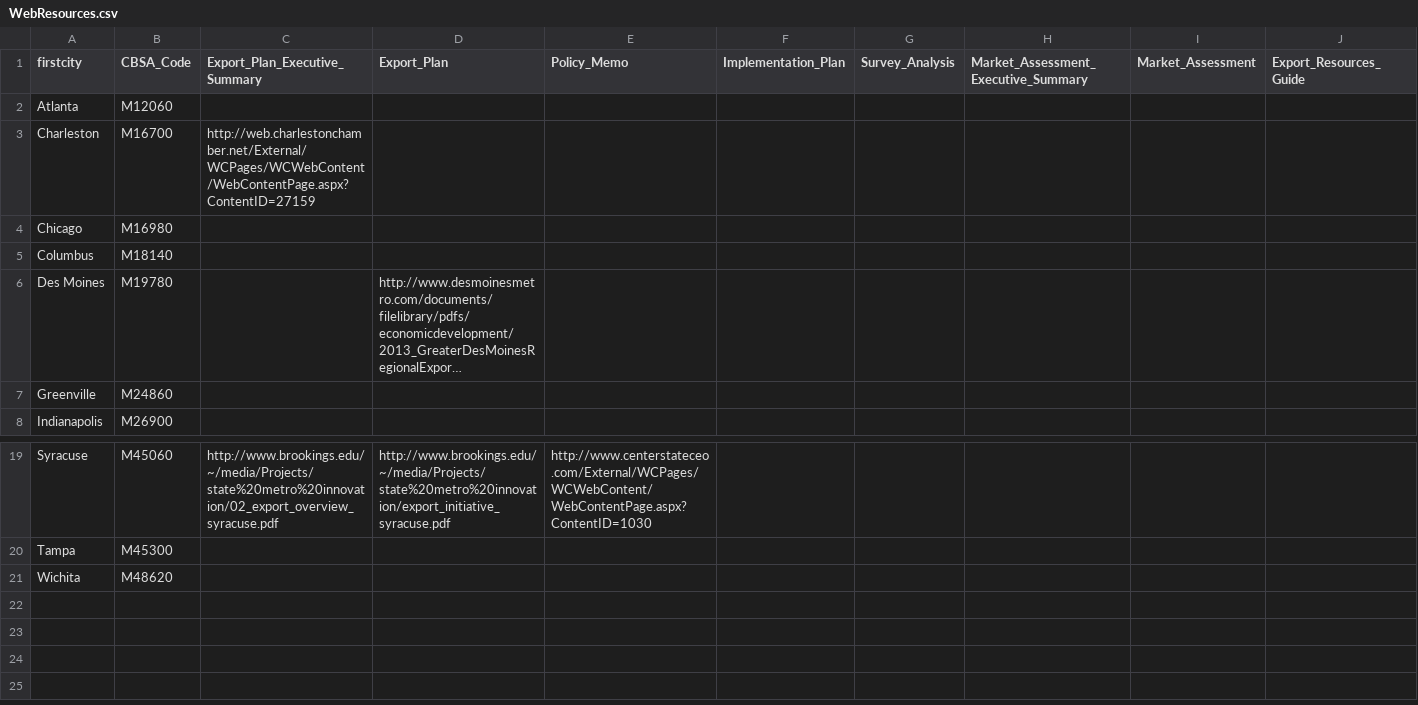
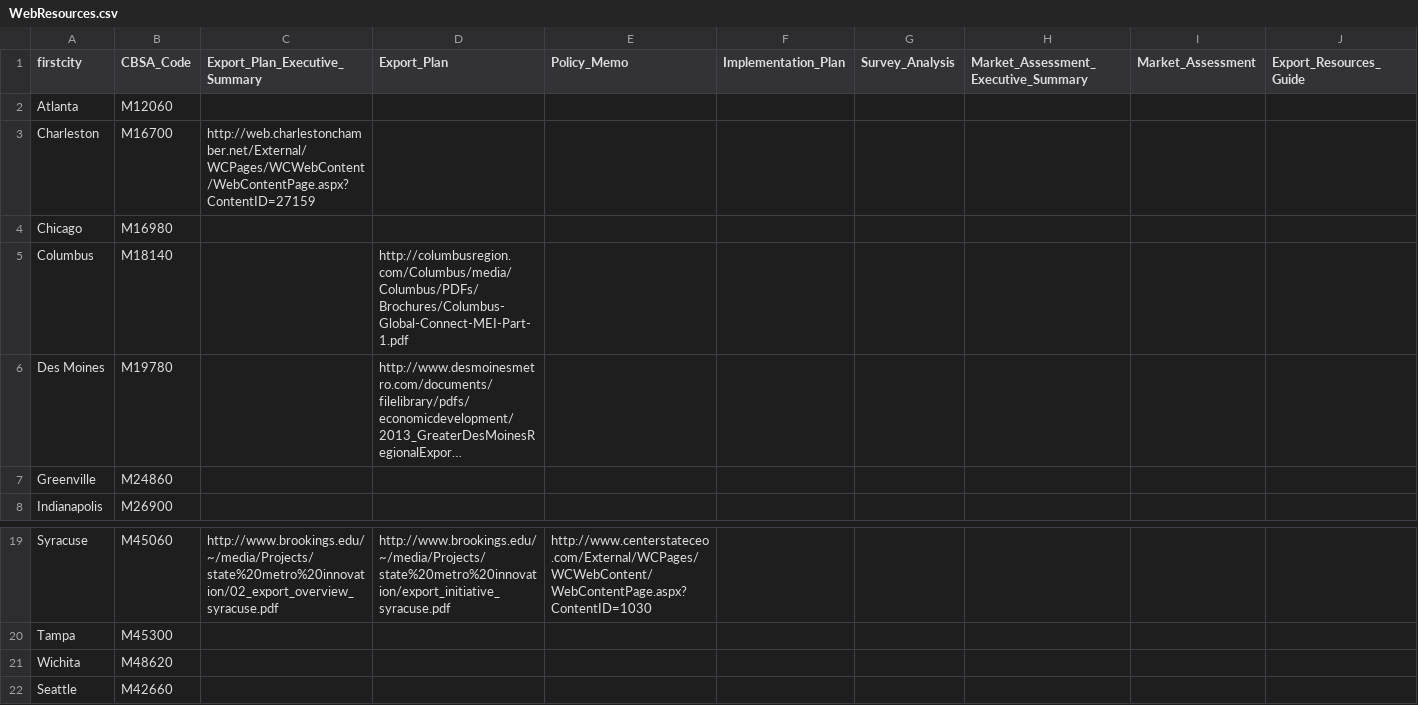
Before and after one commit to afdta/gcx-revision-2016, a CSV file: data/WebResources.csv, drawn as a sheet; only a part is shown, gaps mark what is left out; long unchanged cells end in …; the diff names each change by its address in the sheet, - before the commit and + after, or states it on an @@ line.

Commit message:
Revised controller.js to include Seattle as a GCX metro area. Added a link to Columbus' export plan. Added a data row to links.json for Seattle--all data is null right now.

```diff
--- a/data/WebResources.csv
+++ b/data/WebResources.csv
-D5 (Export_Plan): (empty)
+D5 (Export_Plan): http://columbusregion.com/Columbus/media/Columbus/PDFs/Brochures/Columbus-Global-Connect-MEI-Part-1.pdf
+row 22: Seattle | M42660
```
Also changed, not shown: 3 other files.
